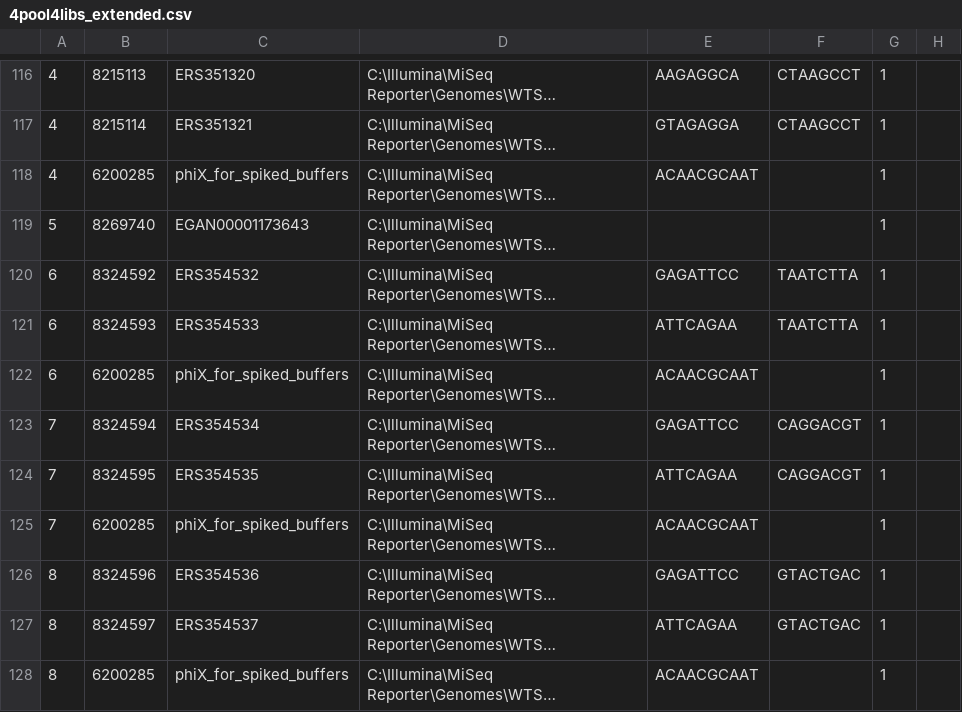
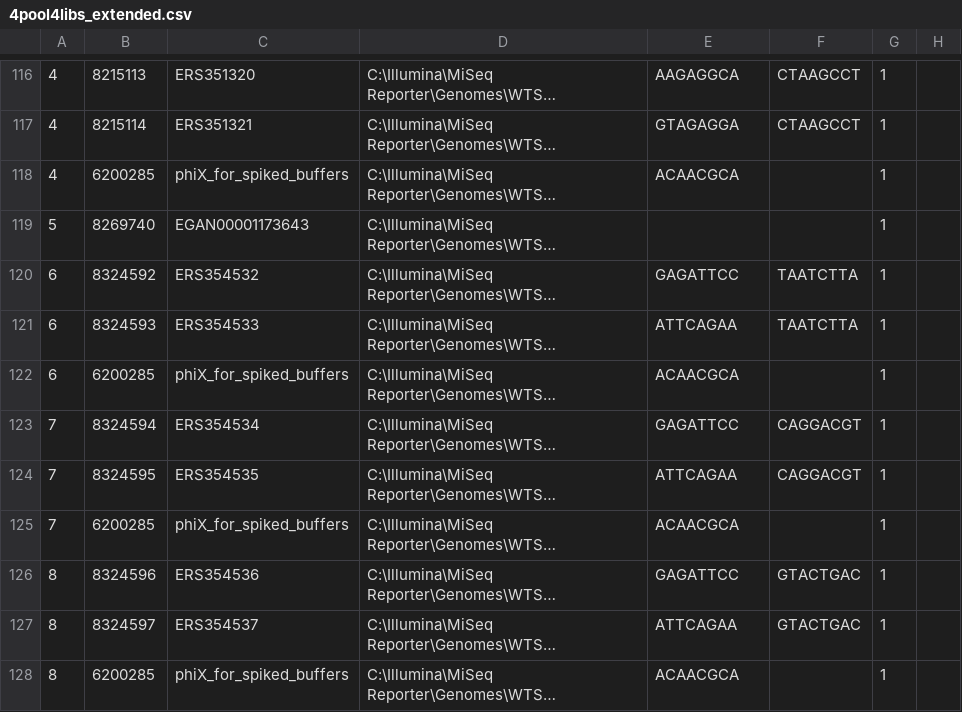
Before and after one commit to wtsi-npg/npg_tracking, a CSV file: t/data/samplesheet/4pool4libs_extended.csv, drawn as a sheet; only a part is shown, gaps mark what is left out; long unchanged cells end in …; the diff names each change by its address in the sheet, - before the commit and + after, or states it on an @@ line.

Commit message:
dual index refinements
ensure max length of "Index" used by MiSeq is the split dual indexs' size,
and use custom default_expected_tag in preference to Index{,2} when using
samplesheet as source of LIMS info

```diff
--- a/t/data/samplesheet/4pool4libs_extended.csv
+++ b/t/data/samplesheet/4pool4libs_extended.csv
-E118: ACAACGCAAT
+E118: ACAACGCA
-E122: ACAACGCAAT
+E122: ACAACGCA
-E125: ACAACGCAAT
+E125: ACAACGCA
-E128: ACAACGCAAT
+E128: ACAACGCA
```
Also changed, not shown: 3 other files.
